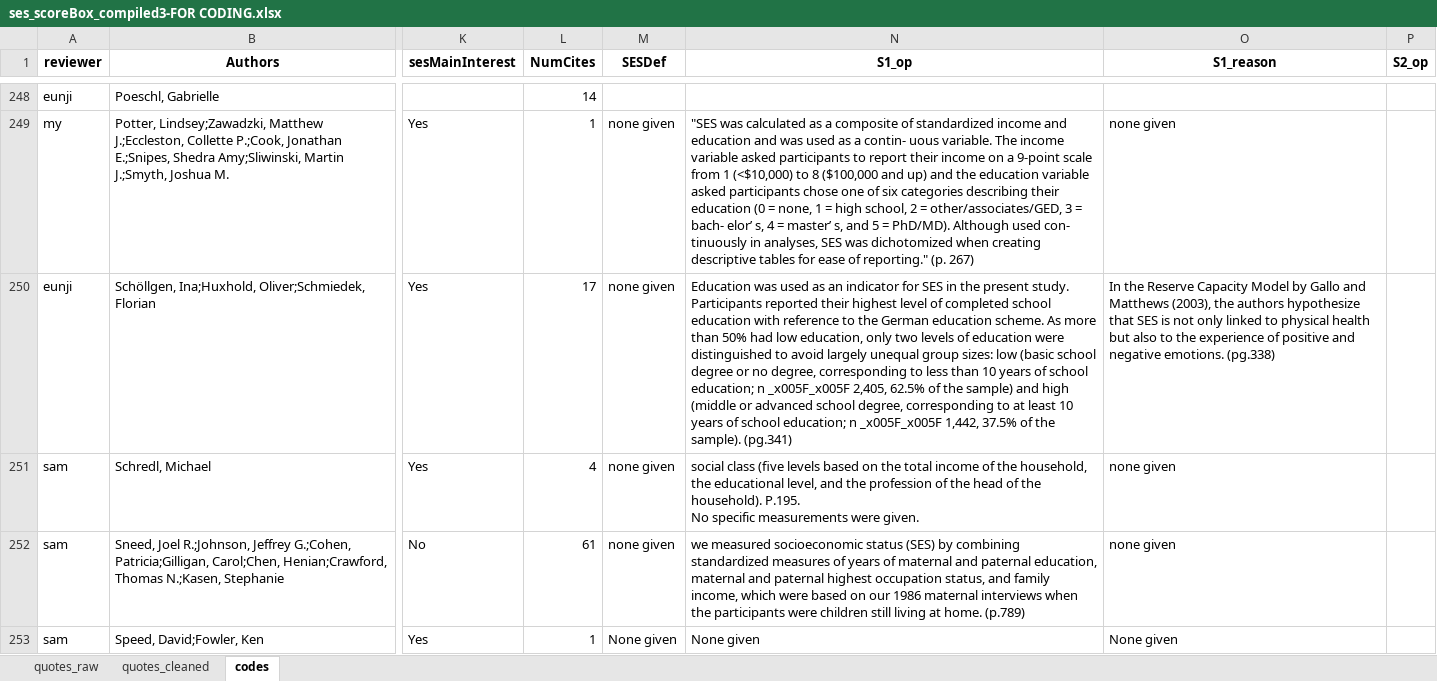
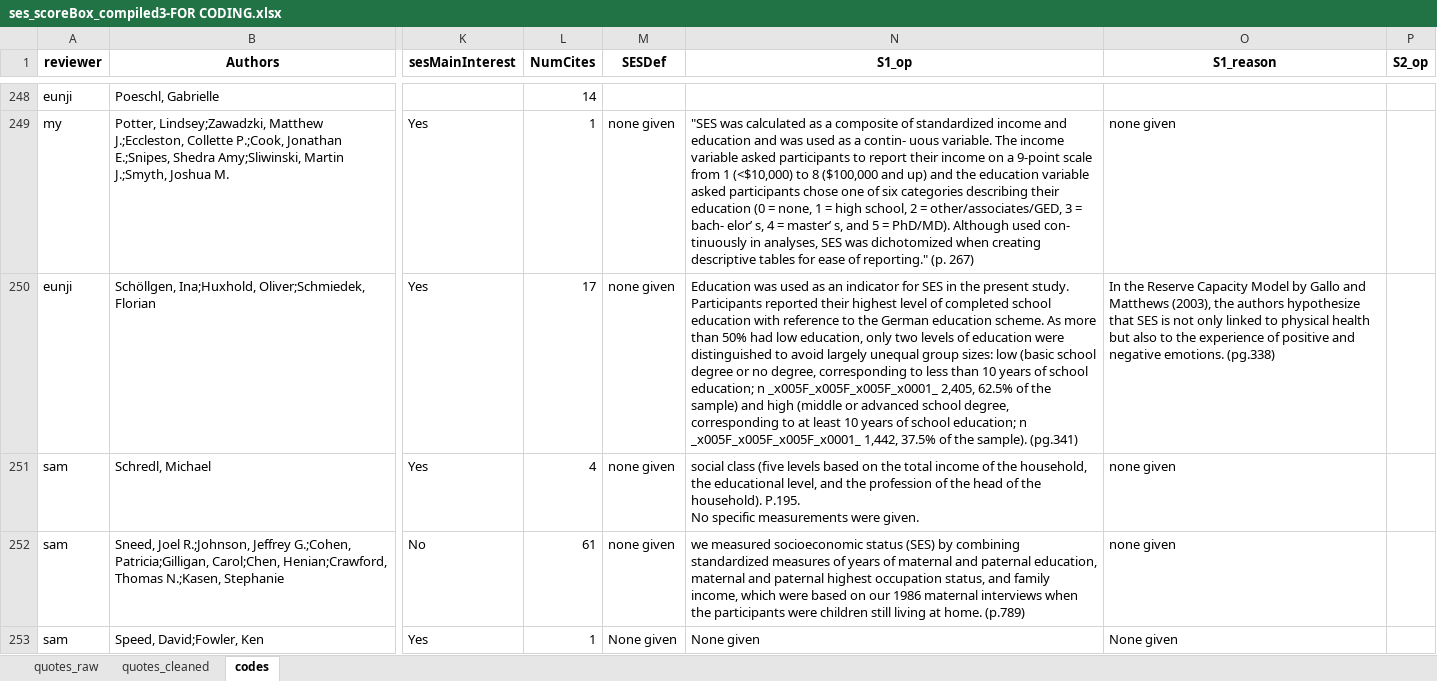
Before and after one commit to SamTan111/measuringSES_github, an Excel workbook: ses_scoreBox_compiled3-FOR CODING.xlsx, sheet codes, drawn as a sheet; only a part is shown, gaps mark what is left out; values as stored, in another font and other column widths than the file's, no borders; charts and pictures not drawn; the diff covers the shown part only; the diff names each change by its address in the sheet, - before the commit and + after, or states it on an @@ line.

```diff
--- a/ses_scoreBox_compiled3-FOR CODING.xlsx (sheet codes)
+++ b/ses_scoreBox_compiled3-FOR CODING.xlsx (sheet codes)
-N250 (S1_op): …education; n _x005F_x005F 2,405, 62.5% of the sample) and high (middle or advanced school degree, corresponding to at least 10 years of school education; n _x005F_x005F 1,442, 37.5%…
+N250 (S1_op): …education; n _x005F_x005F_x005F_x0001_ 2,405, 62.5% of the sample) and high (middle or advanced school degree, corresponding to at least 10 years of school education; n _x005F_x005F_x005F_x0001_ 1,442, 37.5%…
```
Also changed, not shown: 44 edited cells elsewhere in this sheet, sheet quotes_cleaned, sheet quotes_raw, 3 other files.
